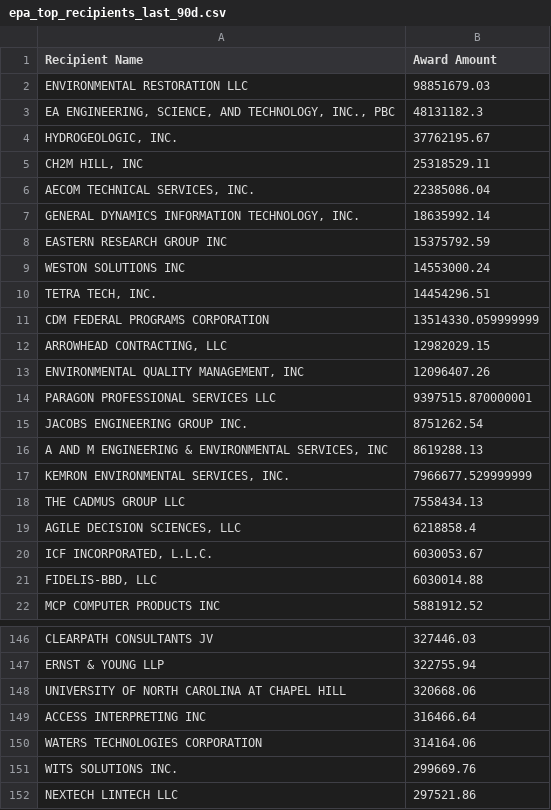
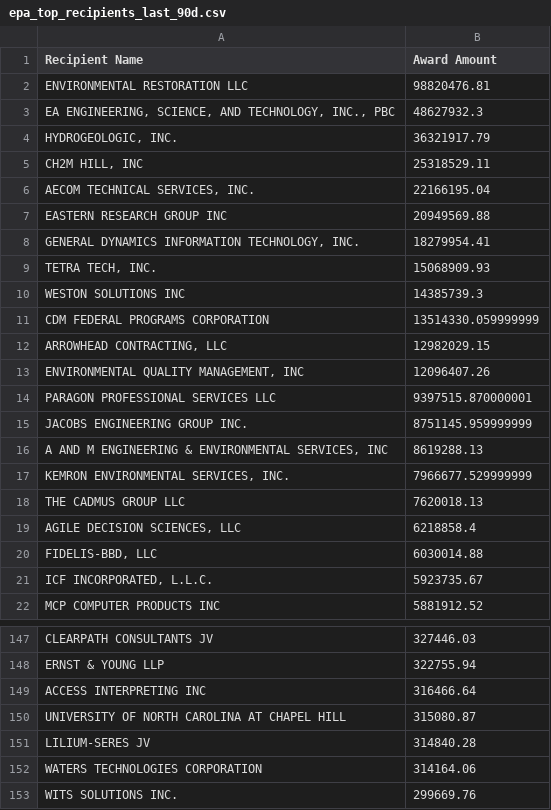
Before and after one commit to feldmangn/nih-awards-tracker, a CSV file: data/epa_top_recipients_last_90d.csv, drawn as a sheet; only a part is shown, gaps mark what is left out; the shorter side is filled out with more unchanged rows; the diff covers the shown part only.

```diff
--- a/data/epa_top_recipients_last_90d.csv
+++ b/data/epa_top_recipients_last_90d.csv
@@ -1,11 +1,11 @@
 Recipient Name,Award Amount
-ENVIRONMENTAL RESTORATION LLC,98851679.03
-"EA ENGINEERING, SCIENCE, AND TECHNOLOGY, INC., PBC",48131182.3
-"HYDROGEOLOGIC, INC.",37762195.67
+ENVIRONMENTAL RESTORATION LLC,98820476.81
+"EA ENGINEERING, SCIENCE, AND TECHNOLOGY, INC., PBC",48627932.3
+"HYDROGEOLOGIC, INC.",36321917.79
 "CH2M HILL, INC",25318529.11
-"AECOM TECHNICAL SERVICES, INC.",22385086.04
-"GENERAL DYNAMICS INFORMATION TECHNOLOGY, INC.",18635992.14
-EASTERN RESEARCH GROUP INC,15375792.59
-WESTON SOLUTIONS INC,14553000.24
-"TETRA TECH, INC.",14454296.51
+"AECOM TECHNICAL SERVICES, INC.",22166195.04
+EASTERN RESEARCH GROUP INC,20949569.88
+"GENERAL DYNAMICS INFORMATION TECHNOLOGY, INC.",18279954.41
+"TETRA TECH, INC.",15068909.93
+WESTON SOLUTIONS INC,14385739.3
 CDM FEDERAL PROGRAMS CORPORATION,13514330.059999999
@@ -14,9 +14,9 @@ CDM FEDERAL PROGRAMS CORPORATION,13514330.059999999
 PARAGON PROFESSIONAL SERVICES LLC,9397515.870000001
-JACOBS ENGINEERING GROUP INC.,8751262.54
+JACOBS ENGINEERING GROUP INC.,8751145.959999999
 "A AND M ENGINEERING & ENVIRONMENTAL SERVICES, INC",8619288.13
 "KEMRON ENVIRONMENTAL SERVICES, INC.",7966677.529999999
-THE CADMUS GROUP LLC,7558434.13
+THE CADMUS GROUP LLC,7620018.13
 "AGILE DECISION SCIENCES, LLC",6218858.4
-"ICF INCORPORATED, L.L.C.",6030053.67
 "FIDELIS-BBD, LLC",6030014.88
+"ICF INCORPORATED, L.L.C.",5923735.67
 MCP COMPUTER PRODUCTS INC,5881912.52
@@ -147,4 +148,5 @@ CLEARPATH CONSULTANTS JV,327446.03
 ERNST & YOUNG LLP,322755.94
-UNIVERSITY OF NORTH CAROLINA AT CHAPEL HILL,320668.06
 ACCESS INTERPRETING INC,316466.64
+UNIVERSITY OF NORTH CAROLINA AT CHAPEL HILL,315080.87
+LILIUM-SERES JV,314840.28
 WATERS TECHNOLOGIES CORPORATION,314164.06
```
Also changed, not shown: 18 added rows, 16 removed rows, 95 moved rows and 5 edited cells elsewhere in this file, data/dod_awards_last_90d.csv, data/doe_top_recipients_last_90d_enriched.csv, 20 other files.
